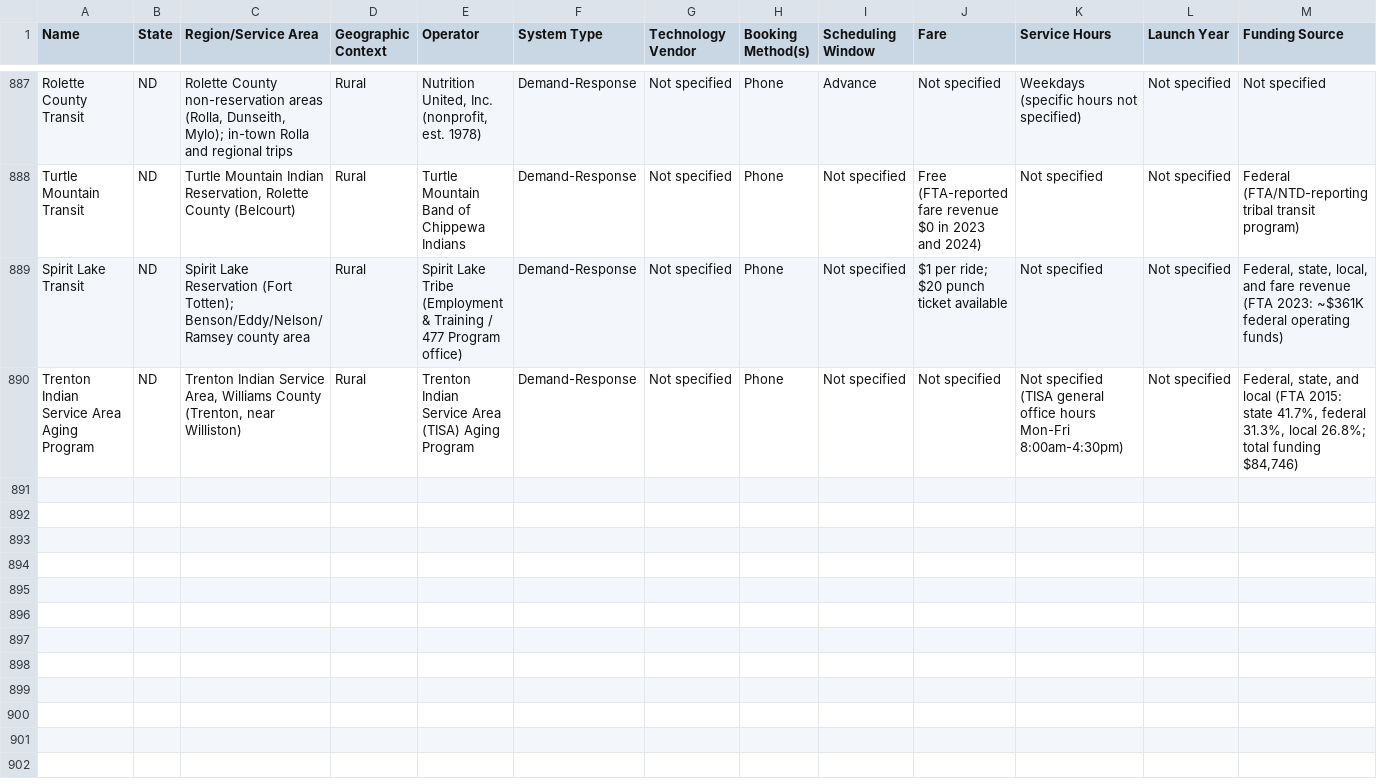
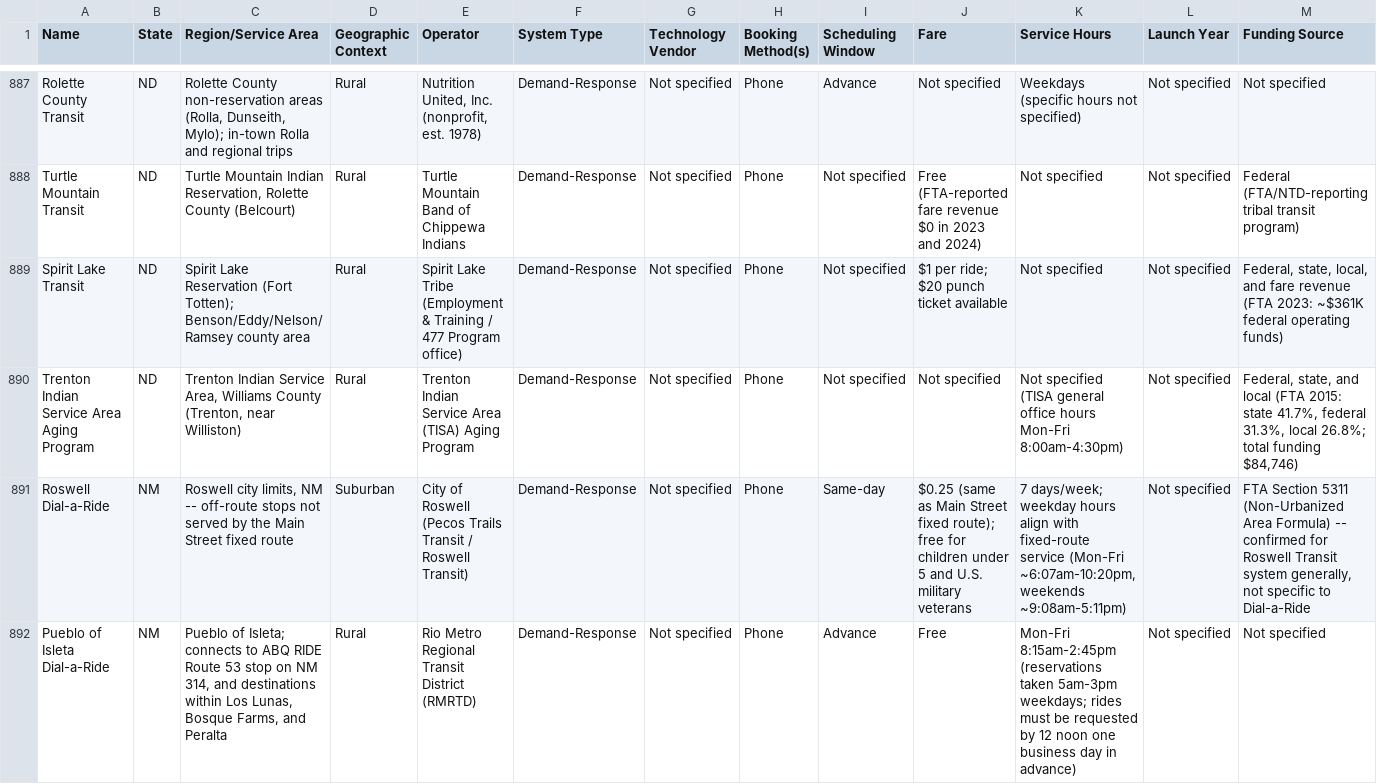
Before and after one commit to jfish79/odt-dashboard, a CSV file: ODT_Inventory.csv, drawn as a sheet; only a part is shown, gaps mark what is left out; rows hold the shown columns only; the diff names each change by its address in the sheet, - before the commit and + after, or states it on an @@ line.

```diff
--- a/ODT_Inventory.csv
+++ b/ODT_Inventory.csv
+row 891: Roswell Dial-a-Ride | NM | Roswell city limits, NM -- off-route stops not served by the Main Street fixed route | Suburban | City of Roswell (Pecos Trails Transit / Roswell Transit) | Demand-Response | Not specified | Phone | Same-day | $0.25 (same as Main Street fixed route); free for children under 5 and U.S. military veterans | 7 days/week; weekday hours align with fixed-route service (Mon-Fri ~6:07am-10:20pm, weekends ~9:08am-5:11pm) | Not specified | FTA Section 5311 (Non-Urbanized Area Formula) -- confirmed for Roswell Transit system generally, not specific to Dial-a-Ride
+row 892: Pueblo of Isleta Dial-a-Ride | NM | Pueblo of Isleta; connects to ABQ RIDE Route 53 stop on NM 314, and destinations within Los Lunas, Bosque Farms, and Peralta | Rural | Rio Metro Regional Transit District (RMRTD) | Demand-Response | Not specified | Phone | Advance | Free | Mon-Fri 8:15am-2:45pm (reservations taken 5am-3pm weekdays; rides must be requested by 12 noon one business day in advance) | Not specified | Not specified
```
Also changed, not shown: concerns.csv, summary.csv, 2 other files.
